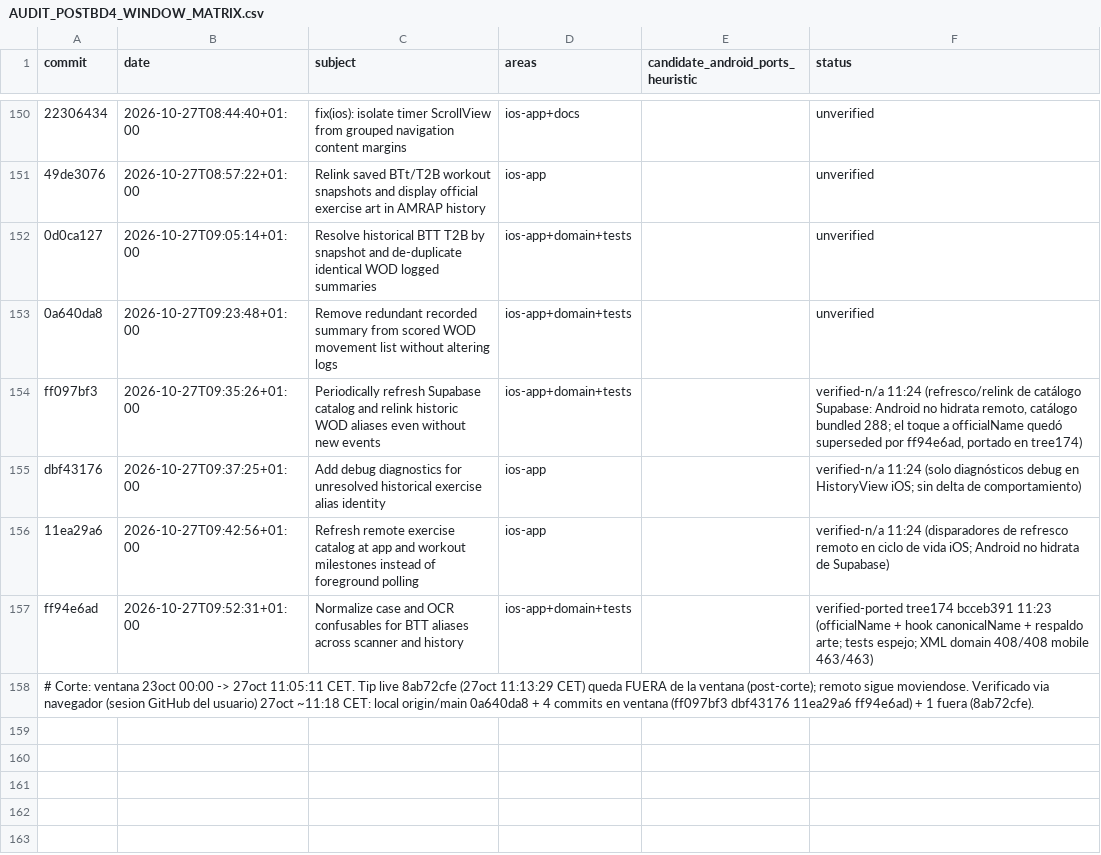
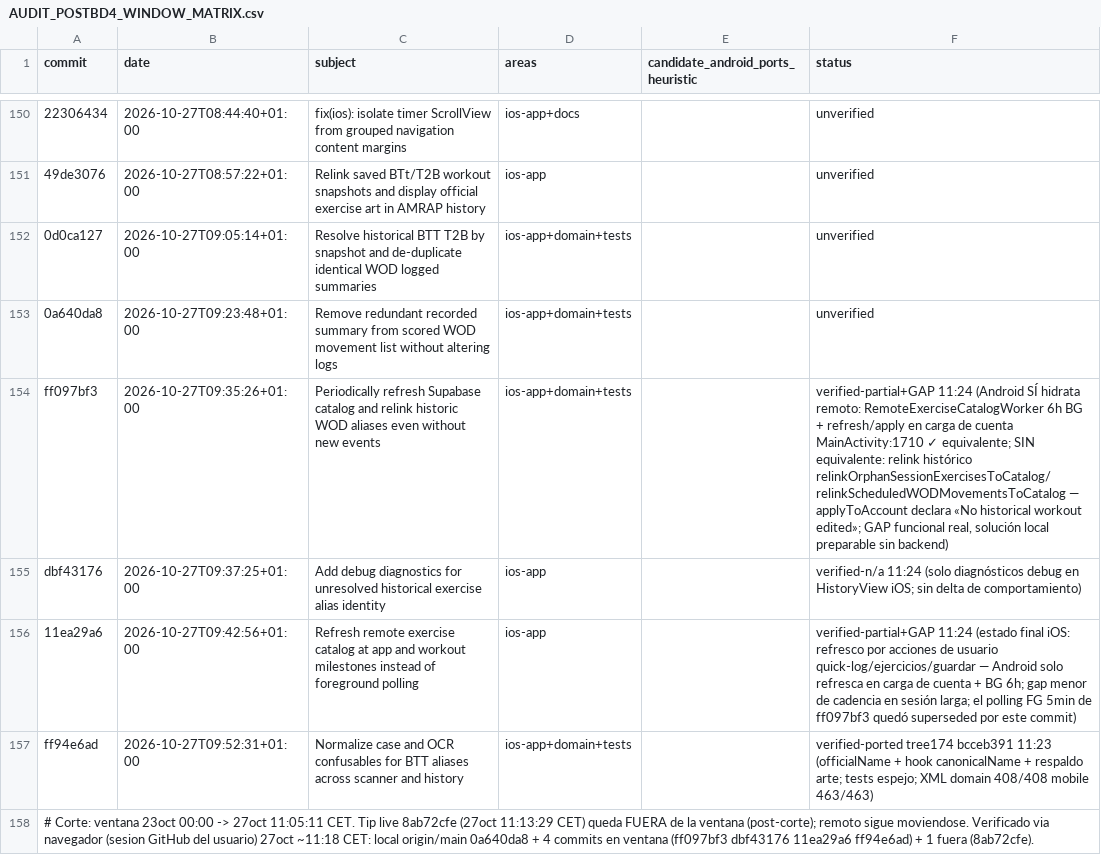
Before and after one commit to rmoya87/repera, a CSV file: android/docs/AUDIT_POSTBD4_WINDOW_MATRIX.csv, drawn as a sheet; only a part is shown, gaps mark what is left out; the diff names each change by its address in the sheet, - before the commit and + after, or states it on an @@ line.

Commit message:
Auditoría post-bd4: reclasifica ff097bf3/11ea29a6 tras verificar ruta Android
Corrección al triaje anterior: Android SÍ tiene hidratación remota
(RemoteExerciseCatalogWorker periódico 6h + refresh+applyToAccount en carga
de cuenta). Equivalencias y gaps reales documentados por resultado funcional:
- Relink histórico de ejercicios huérfanos (ff097bf3): sin equivalente → GAP.
- Refresco disparado por acciones de usuario (11ea29a6): sin equivalente → GAP menor.
- Aplicar caché en restauración: equivalente (cada carga de cuenta aplica).

```diff
--- a/android/docs/AUDIT_POSTBD4_WINDOW_MATRIX.csv
+++ b/android/docs/AUDIT_POSTBD4_WINDOW_MATRIX.csv
-F154 (status): verified-n/a 11:24 (refresco/relink de catálogo Supabase: Android no hidrata remoto, catálogo bundled 288; el toque a officialName quedó superseded por ff94e6ad, portado en tree174)
+F154 (status): verified-partial+GAP 11:24 (Android SÍ hidrata remoto: RemoteExerciseCatalogWorker 6h BG + refresh/apply en carga de cuenta MainActivity:1710 ✓ equivalente; SIN equivalente: relink histórico relinkOrphanSessionExercisesToCatalog/relinkScheduledWODMovementsToCatalog — applyToAccount declara «No historical workout edited»; GAP funcional real, solución local preparable sin backend)
-F156 (status): verified-n/a 11:24 (disparadores de refresco remoto en ciclo de vida iOS; Android no hidrata de Supabase)
+F156 (status): verified-partial+GAP 11:24 (estado final iOS: refresco por acciones de usuario quick-log/ejercicios/guardar — Android solo refresca en carga de cuenta + BG 6h; gap menor de cadencia en sesión larga; el polling FG 5min de ff097bf3 quedó superseded por este commit)
```
